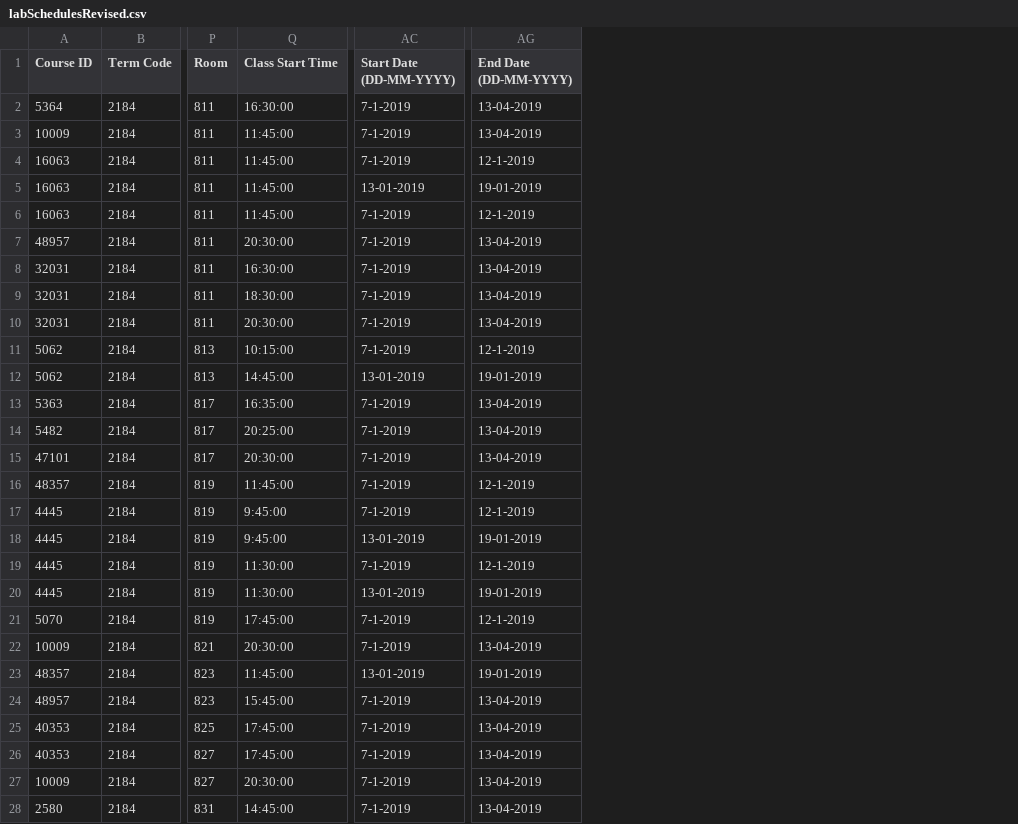
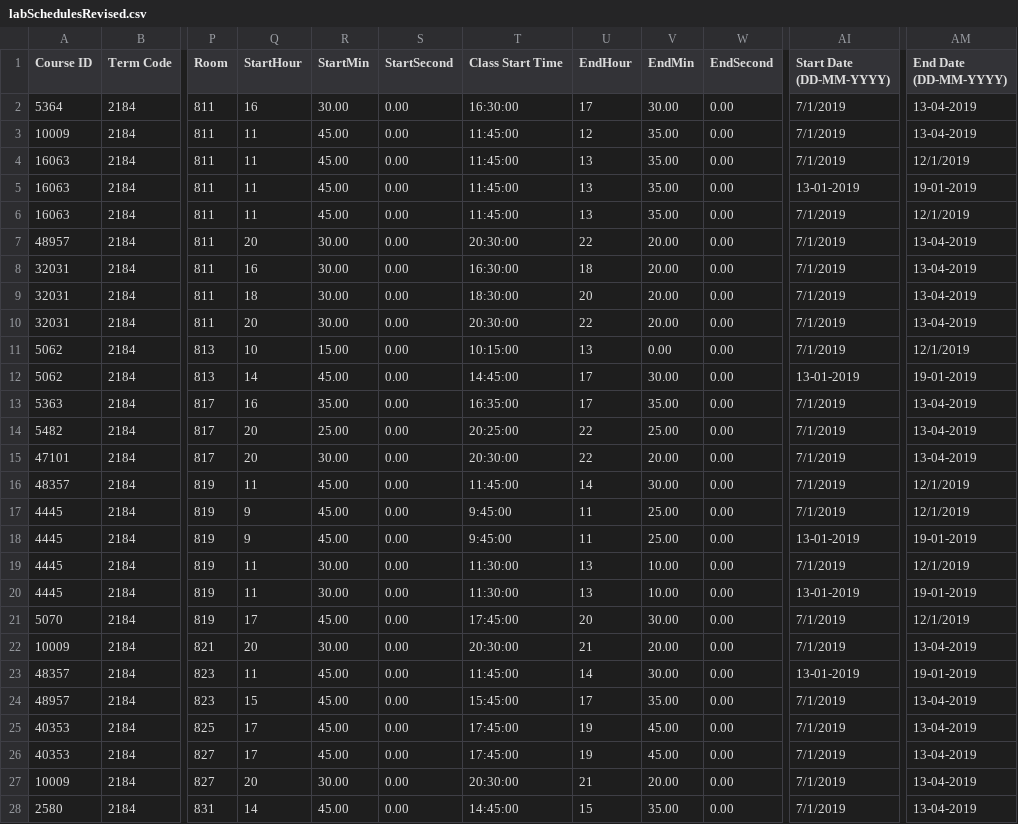
Before and after one commit to sal515/ENGRLABS_BACKEND, a CSV file: openData/labSchedulesRevised.csv, drawn as a sheet; only a part is shown, gaps mark what is left out; addresses are those after the commit; the diff covers the shown part only; the diff names each change by its address in the sheet, - before the commit and + after, or states it on an @@ line.

Commit message:
Almost done with OpenData Parsing and Uploading to DB

```diff
--- a/openData/labSchedulesRevised.csv
+++ b/openData/labSchedulesRevised.csv
+column Q (StartHour), rows 2-28: 16 | 11 | 11 | 11 | 11 | 20 | 16 | 18 | 20 | 10 | 14 | 16 | 20 | 20 | 11 | 9 | 9 | 11 | 11 | 17 | 20 | 11 | 15 | 17 | 17 | 20 | 14
+column R (StartMin), rows 2-28: 30.00 | 45.00 | 45.00 | 45.00 | 45.00 | 30.00 | 30.00 | 30.00 | 30.00 | 15.00 | 45.00 | 35.00 | 25.00 | 30.00 | 45.00 | 45.00 | 45.00 | 30.00 | 30.00 | 45.00 | 30.00 | 45.00 | 45.00 | 45.00 | 45.00 | 30.00 | 45.00
+column S (StartSecond), rows 2-28: all 0.00
+column U (EndHour), rows 2-28: 17 | 12 | 13 | 13 | 13 | 22 | 18 | 20 | 22 | 13 | 17 | 17 | 22 | 22 | 14 | 11 | 11 | 13 | 13 | 20 | 21 | 14 | 17 | 19 | 19 | 21 | 15
+column V (EndMin), rows 2-28: 30.00 | 35.00 | 35.00 | 35.00 | 35.00 | 20.00 | 20.00 | 20.00 | 20.00 | 0.00 | 30.00 | 35.00 | 25.00 | 20.00 | 30.00 | 25.00 | 25.00 | 10.00 | 10.00 | 30.00 | 20.00 | 30.00 | 35.00 | 45.00 | 45.00 | 20.00 | 35.00
+column W (EndSecond), rows 2-28: all 0.00
-AI2:AI4 (Start Date (DD-MM-YYYY)): 7-1-2019
+AI2:AI4 (Start Date (DD-MM-YYYY)): 7/1/2019
-AM4 (End Date (DD-MM-YYYY)): 12-1-2019
+AM4 (End Date (DD-MM-YYYY)): 12/1/2019
-AI6:AI11 (Start Date (DD-MM-YYYY)): 7-1-2019
+AI6:AI11 (Start Date (DD-MM-YYYY)): 7/1/2019
-AM6 (End Date (DD-MM-YYYY)): 12-1-2019
+AM6 (End Date (DD-MM-YYYY)): 12/1/2019
-AM11 (End Date (DD-MM-YYYY)): 12-1-2019
+AM11 (End Date (DD-MM-YYYY)): 12/1/2019
-AI13:AI17 (Start Date (DD-MM-YYYY)): 7-1-2019
+AI13:AI17 (Start Date (DD-MM-YYYY)): 7/1/2019
-AM16:AM17 (End Date (DD-MM-YYYY)): 12-1-2019
+AM16:AM17 (End Date (DD-MM-YYYY)): 12/1/2019
-AI19 (Start Date (DD-MM-YYYY)): 7-1-2019
+AI19 (Start Date (DD-MM-YYYY)): 7/1/2019
-AM19 (End Date (DD-MM-YYYY)): 12-1-2019
+AM19 (End Date (DD-MM-YYYY)): 12/1/2019
-AI21:AI22 (Start Date (DD-MM-YYYY)): 7-1-2019
+AI21:AI22 (Start Date (DD-MM-YYYY)): 7/1/2019
-AM21 (End Date (DD-MM-YYYY)): 12-1-2019
+AM21 (End Date (DD-MM-YYYY)): 12/1/2019
-AI24:AI28 (Start Date (DD-MM-YYYY)): 7-1-2019
+AI24:AI28 (Start Date (DD-MM-YYYY)): 7/1/2019
```
Also changed, not shown: 68 edited cells elsewhere in this file, 4 other files.
